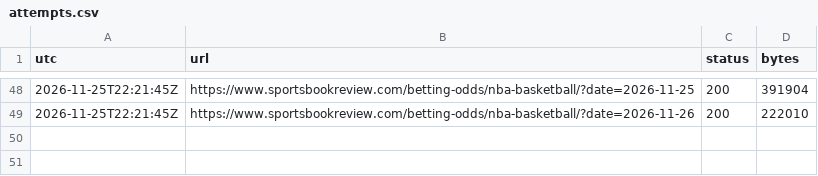
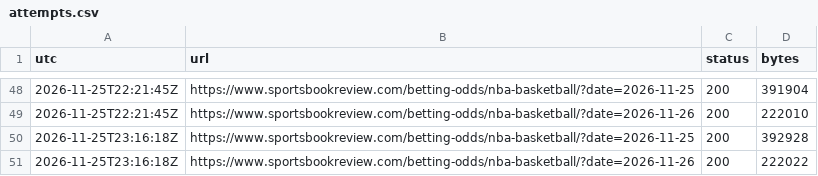
Before and after one commit to skilzzzzz123-netizen/nba-injury-feed, a CSV file: sbr/attempts.csv, drawn as a sheet; only a part is shown, gaps mark what is left out.

```diff
--- a/sbr/attempts.csv
+++ b/sbr/attempts.csv
@@ -49 +49,3 @@ utc,url,status,bytes
 2026-11-25T22:21:45Z,https://www.sportsbookreview.com/betting-odds/nba-basketball/?date=2026-11-26,200,222010
+2026-11-25T23:16:18Z,https://www.sportsbookreview.com/betting-odds/nba-basketball/?date=2026-11-25,200,392928
+2026-11-25T23:16:18Z,https://www.sportsbookreview.com/betting-odds/nba-basketball/?date=2026-11-26,200,222022
```
Also changed, not shown: attempts.csv, sbr/snapshots.csv, 11 other files.
